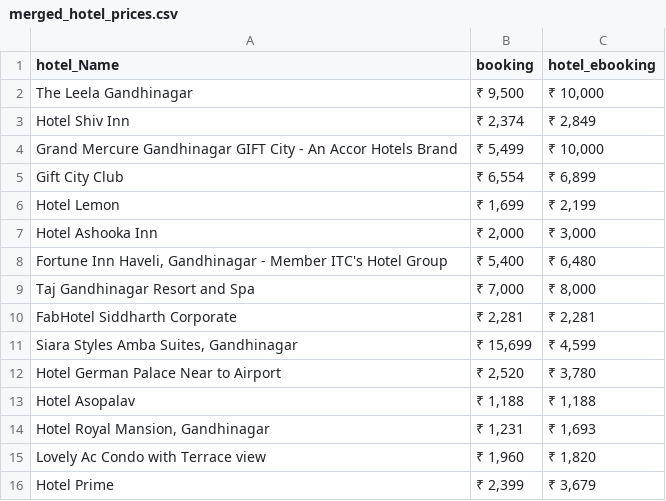
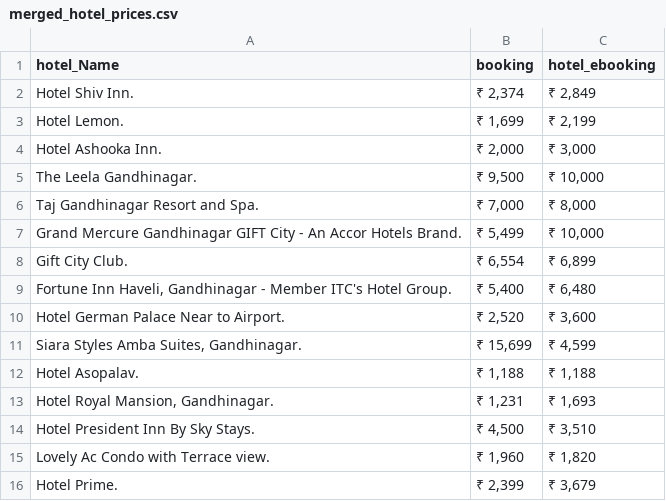
Before and after one commit to Krishn-Thakrar/scrapper, a CSV file: src/assets/merged_hotel_prices.csv, drawn as a sheet.

Commit message:
First commit

```diff
--- a/src/assets/merged_hotel_prices.csv
+++ b/src/assets/merged_hotel_prices.csv
@@ -1,16 +1,16 @@
 hotel_Name,booking,hotel_ebooking
-The Leela Gandhinagar,"₹ 9,500","₹ 10,000"
-Hotel Shiv Inn,"₹ 2,374","₹ 2,849"
-Grand Mercure Gandhinagar GIFT City - An Accor Hotels Brand,"₹ 5,499","₹ 10,000"
-Gift City Club,"₹ 6,554","₹ 6,899"
-Hotel Lemon,"₹ 1,699","₹ 2,199"
-Hotel Ashooka Inn,"₹ 2,000","₹ 3,000"
-"Fortune Inn Haveli, Gandhinagar - Member ITC's Hotel Group","₹ 5,400","₹ 6,480"
-Taj Gandhinagar Resort and Spa,"₹ 7,000","₹ 8,000"
-FabHotel Siddharth Corporate,"₹ 2,281","₹ 2,281"
-"Siara Styles Amba Suites, Gandhinagar","₹ 15,699","₹ 4,599"
-Hotel German Palace Near to Airport,"₹ 2,520","₹ 3,780"
-Hotel Asopalav,"₹ 1,188","₹ 1,188"
-"Hotel Royal Mansion, Gandhinagar","₹ 1,231","₹ 1,693"
-Lovely Ac Condo with Terrace view,"₹ 1,960","₹ 1,820"
-Hotel Prime,"₹ 2,399","₹ 3,679"
+Hotel Shiv Inn.,"₹ 2,374","₹ 2,849"
+Hotel Lemon.,"₹ 1,699","₹ 2,199"
+Hotel Ashooka Inn.,"₹ 2,000","₹ 3,000"
+The Leela Gandhinagar.,"₹ 9,500","₹ 10,000"
+Taj Gandhinagar Resort and Spa.,"₹ 7,000","₹ 8,000"
+Grand Mercure Gandhinagar GIFT City - An Accor Hotels Brand.,"₹ 5,499","₹ 10,000"
+Gift City Club.,"₹ 6,554","₹ 6,899"
+"Fortune Inn Haveli, Gandhinagar - Member ITC's Hotel Group.","₹ 5,400","₹ 6,480"
+Hotel German Palace Near to Airport.,"₹ 2,520","₹ 3,600"
+"Siara Styles Amba Suites, Gandhinagar.","₹ 15,699","₹ 4,599"
+Hotel Asopalav.,"₹ 1,188","₹ 1,188"
+"Hotel Royal Mansion, Gandhinagar.","₹ 1,231","₹ 1,693"
+Hotel President Inn By Sky Stays.,"₹ 4,500","₹ 3,510"
+Lovely Ac Condo with Terrace view.,"₹ 1,960","₹ 1,820"
+Hotel Prime.,"₹ 2,399","₹ 3,679"
```
